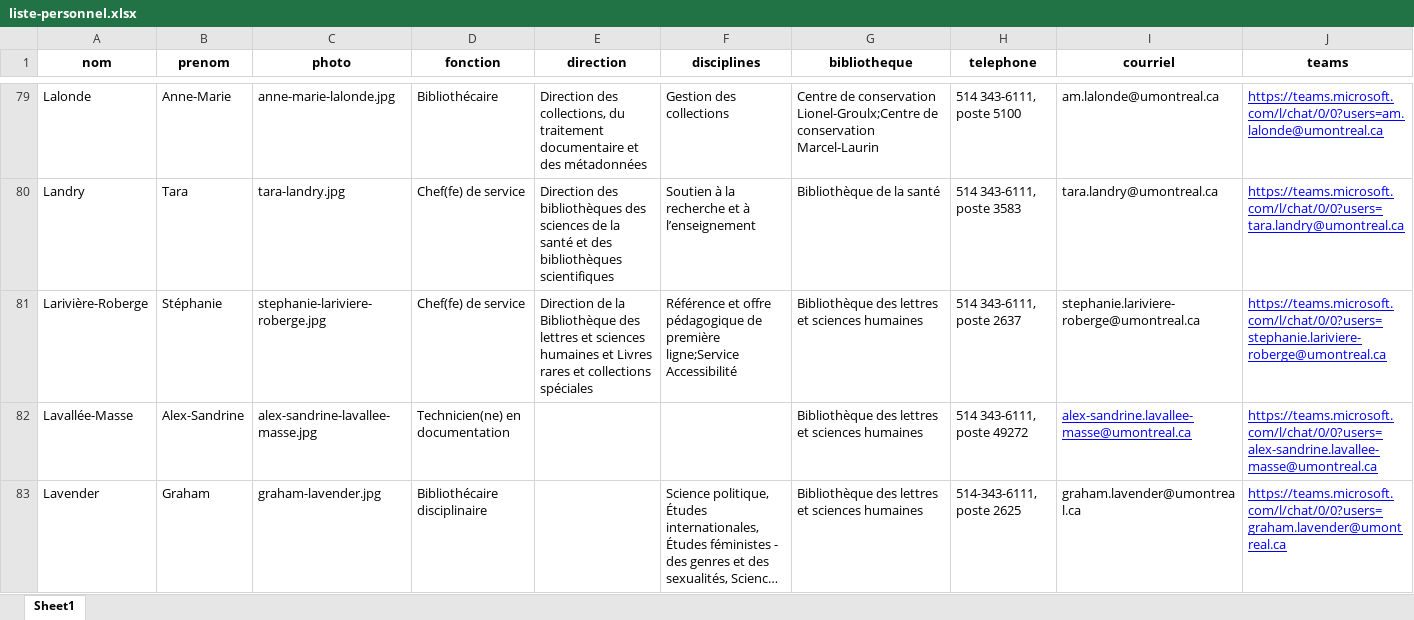
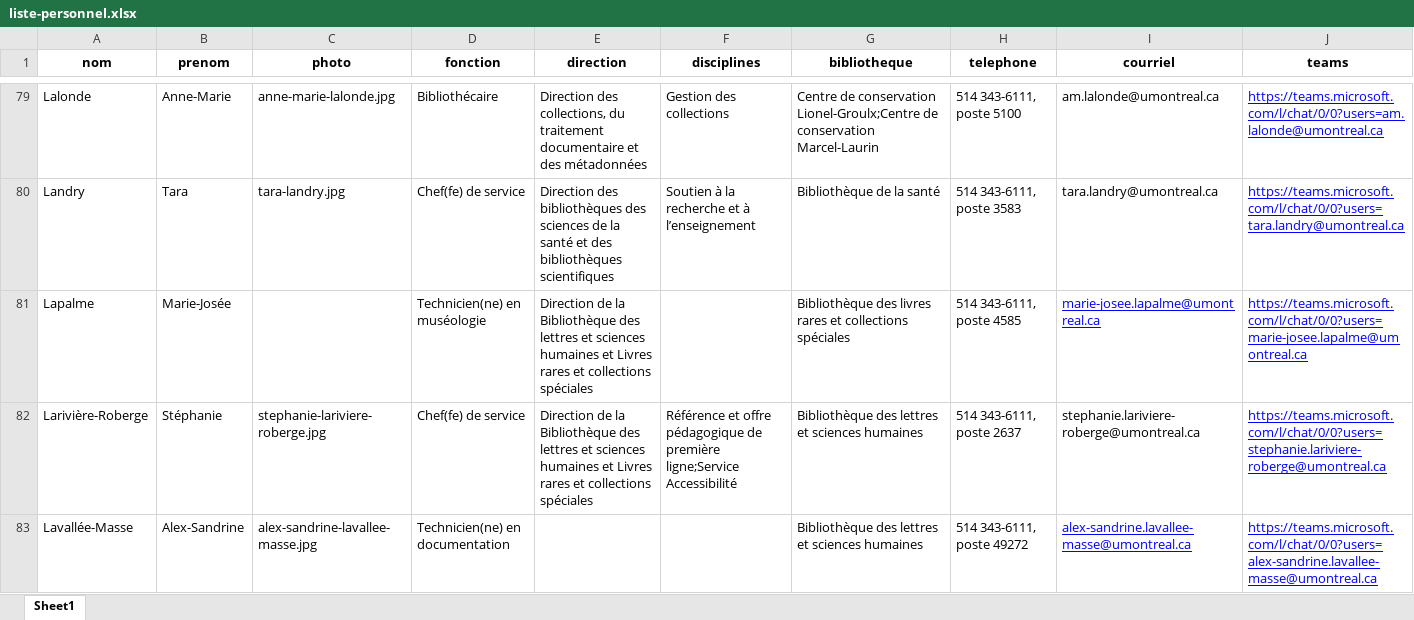
Before and after one commit to bibudem/coquille-web, an Excel workbook: content/personnel/liste-personnel.xlsx, sheet Sheet1, drawn as a sheet; only a part is shown, gaps mark what is left out; the shorter side is filled out with more unchanged rows; long unchanged cells end in …; values as stored, in another font and other column widths than the file's, no borders; table styles not drawn; the diff covers the shown part only; the diff names each change by its address in the sheet, - before the commit and + after, or states it on an @@ line.

Commit message:
feat(repertoire-personnel): Autres changements au répertoire d'employés

```diff
--- a/content/personnel/liste-personnel.xlsx (sheet Sheet1)
+++ b/content/personnel/liste-personnel.xlsx (sheet Sheet1)
+row 81: Lapalme | Marie-Josée |  | Technicien(ne) en muséologie | Direction de la Bibliothèque des lettres et sciences humaines et Livres rares et collections spéciales |  | Bibliothèque des livres rares et collections spéciales | 514 343-6111, poste 4585 | marie-josee.lapalme@umontreal.ca | https://teams.microsoft.com/l/chat/0/0?users=marie-josee.lapalme@umontreal.ca
```
Also changed, not shown: 1 added row elsewhere in this sheet, 1 other file.
